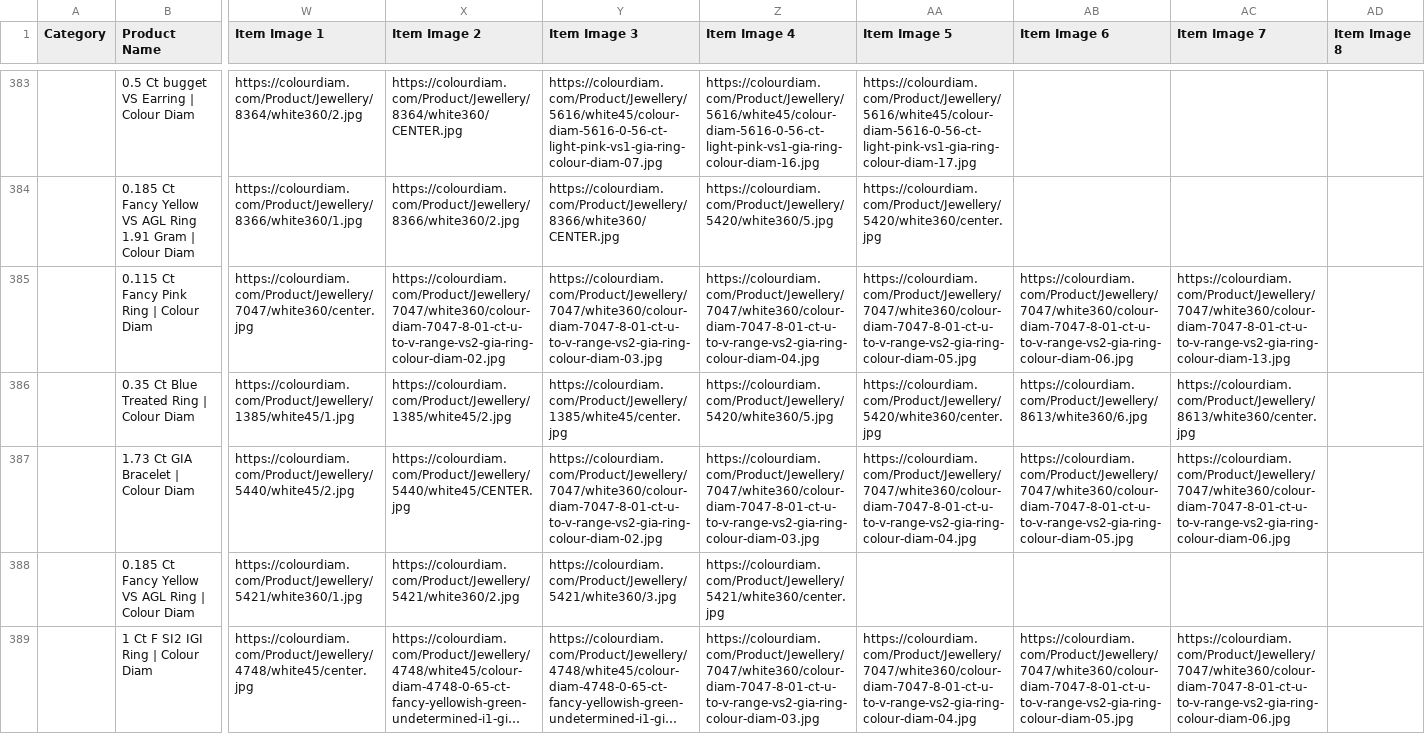
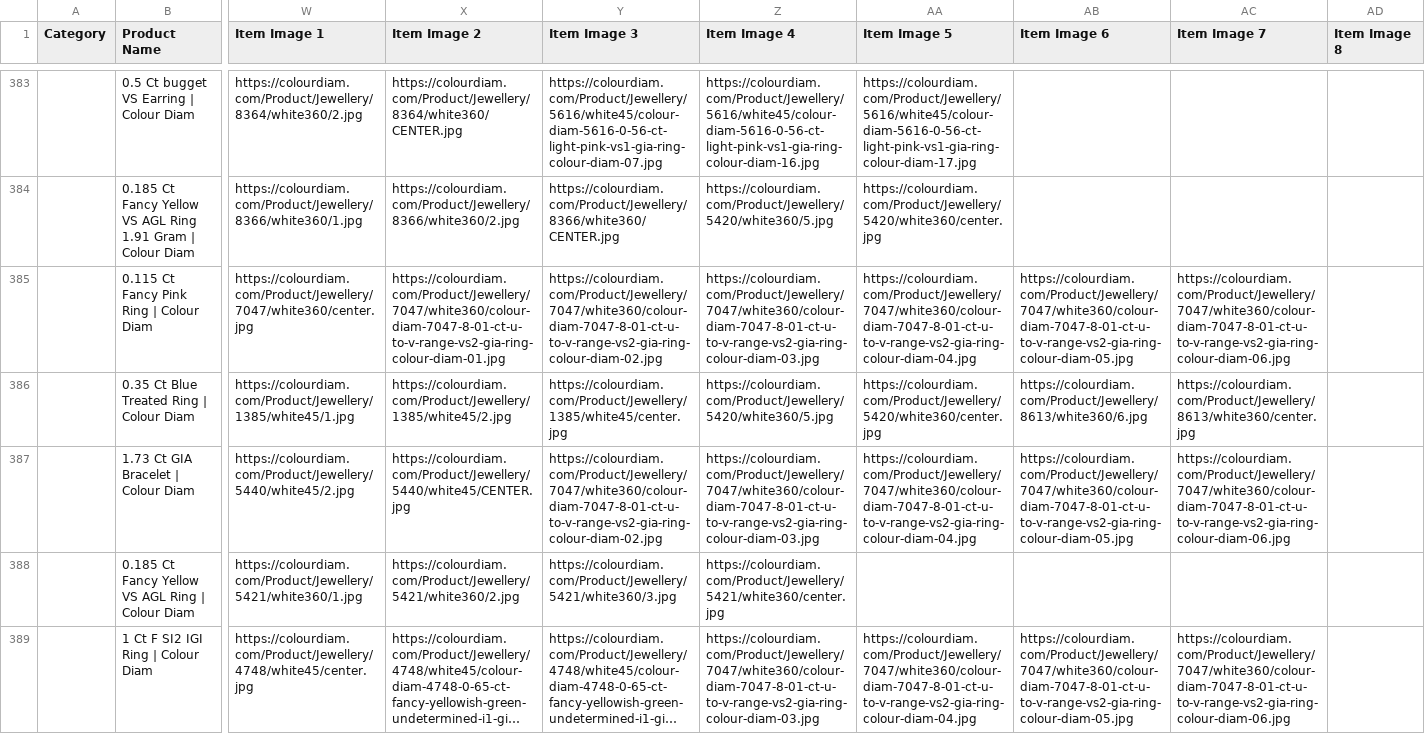
Before and after one commit to dhruvalshah3557-droid/google-sheet-data-fill, a CSV file: data/shopee.csv, drawn as a sheet; only a part is shown, gaps mark what is left out; long unchanged cells end in …; the diff covers the shown part only; the diff names each change by its address in the sheet, - before the commit and + after, or states it on an @@ line.

```diff
--- a/data/shopee.csv
+++ b/data/shopee.csv
-X385 (Item Image 2): https://colourdiam.com/Product/Jewellery/7047/white360/colour-diam-7047-8-01-ct-u-to-v-range-vs2-gia-ring-colour-diam-02.jpg
+X385 (Item Image 2): https://colourdiam.com/Product/Jewellery/7047/white360/colour-diam-7047-8-01-ct-u-to-v-range-vs2-gia-ring-colour-diam-01.jpg
-Y385 (Item Image 3): https://colourdiam.com/Product/Jewellery/7047/white360/colour-diam-7047-8-01-ct-u-to-v-range-vs2-gia-ring-colour-diam-03.jpg
+Y385 (Item Image 3): https://colourdiam.com/Product/Jewellery/7047/white360/colour-diam-7047-8-01-ct-u-to-v-range-vs2-gia-ring-colour-diam-02.jpg
-Z385 (Item Image 4): https://colourdiam.com/Product/Jewellery/7047/white360/colour-diam-7047-8-01-ct-u-to-v-range-vs2-gia-ring-colour-diam-04.jpg
+Z385 (Item Image 4): https://colourdiam.com/Product/Jewellery/7047/white360/colour-diam-7047-8-01-ct-u-to-v-range-vs2-gia-ring-colour-diam-03.jpg
-AA385 (Item Image 5): https://colourdiam.com/Product/Jewellery/7047/white360/colour-diam-7047-8-01-ct-u-to-v-range-vs2-gia-ring-colour-diam-05.jpg
+AA385 (Item Image 5): https://colourdiam.com/Product/Jewellery/7047/white360/colour-diam-7047-8-01-ct-u-to-v-range-vs2-gia-ring-colour-diam-04.jpg
-AB385 (Item Image 6): https://colourdiam.com/Product/Jewellery/7047/white360/colour-diam-7047-8-01-ct-u-to-v-range-vs2-gia-ring-colour-diam-06.jpg
+AB385 (Item Image 6): https://colourdiam.com/Product/Jewellery/7047/white360/colour-diam-7047-8-01-ct-u-to-v-range-vs2-gia-ring-colour-diam-05.jpg
-AC385 (Item Image 7): https://colourdiam.com/Product/Jewellery/7047/white360/colour-diam-7047-8-01-ct-u-to-v-range-vs2-gia-ring-colour-diam-13.jpg
+AC385 (Item Image 7): https://colourdiam.com/Product/Jewellery/7047/white360/colour-diam-7047-8-01-ct-u-to-v-range-vs2-gia-ring-colour-diam-06.jpg
```
Also changed, not shown: 80 edited cells elsewhere in this file, 42 other files.
